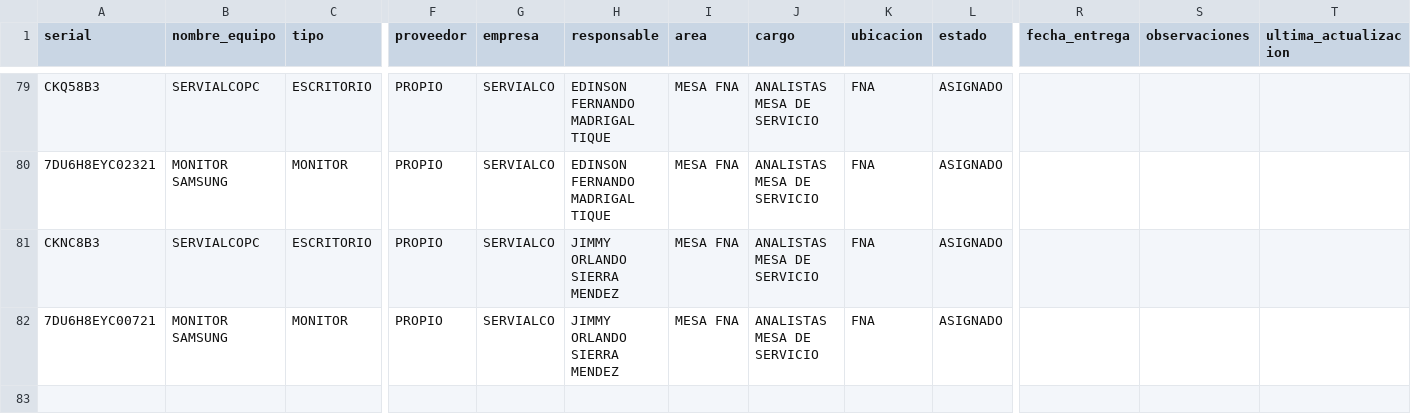
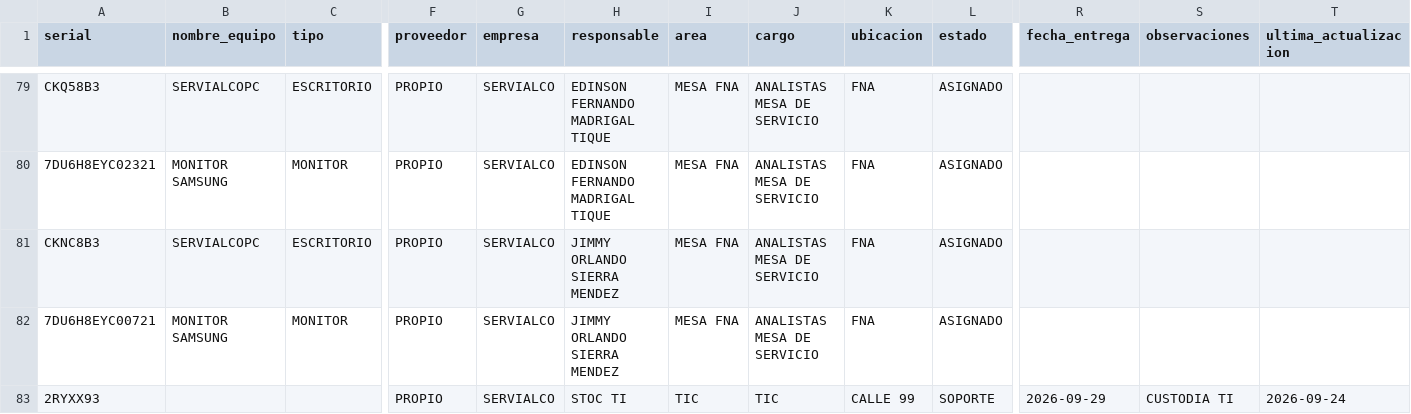
Before and after one commit to soporteti-beep/Inventario-Servialco, a CSV file: Servialco/servialco.csv, drawn as a sheet; only a part is shown, gaps mark what is left out; rows hold the shown columns only; the diff names each change by its address in the sheet, - before the commit and + after, or states it on an @@ line.

```diff
--- a/Servialco/servialco.csv
+++ b/Servialco/servialco.csv
+row 83: 2RYXX93 |  |  | PROPIO | SERVIALCO | STOC TI | TIC | TIC | CALLE 99 | SOPORTE | 2026-09-29 | CUSTODIA TI | 2026-09-24
```
Also changed, not shown: AYS-Servialco/ays-servialco.csv.
